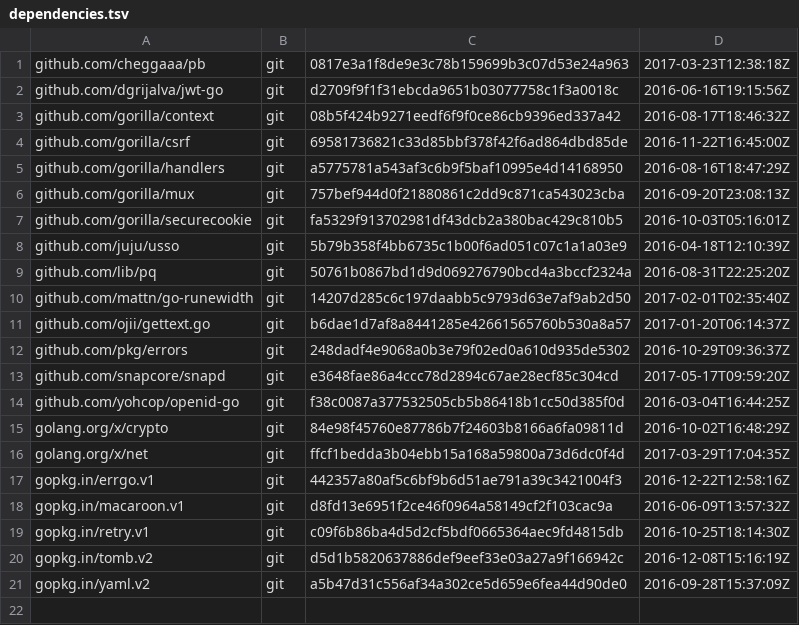
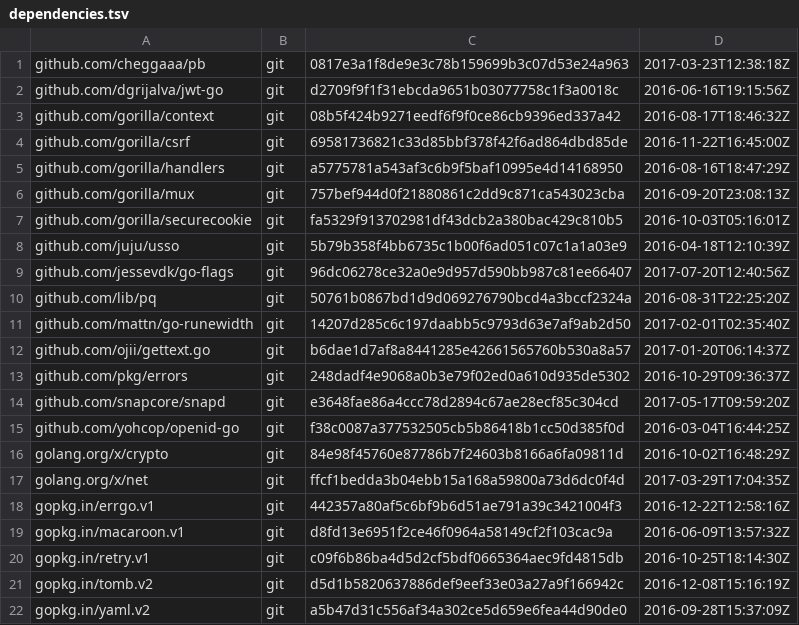
Before and after one commit to canonical/serial-vault, a TSV file: dependencies.tsv, drawn as a sheet; the diff names each change by its address in the sheet, - before the commit and + after, or states it on an @@ line.

Commit message:
Update the dependencies

```diff
--- a/dependencies.tsv
+++ b/dependencies.tsv
+row 9: github.com/jessevdk/go-flags | git | 96dc06278ce32a0e9d957d590bb987c81ee66407 | 2017-07-20T12:40:56Z
```
